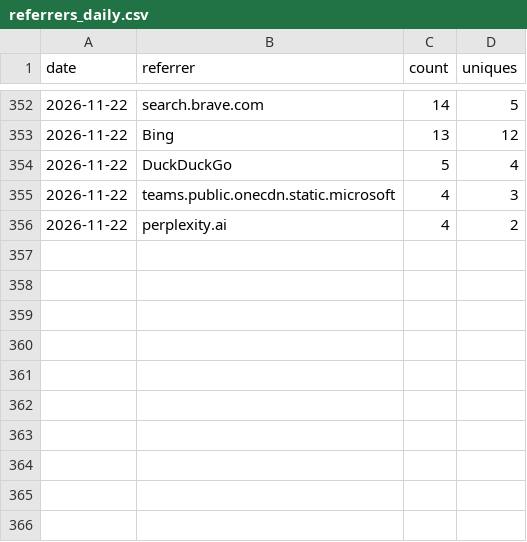
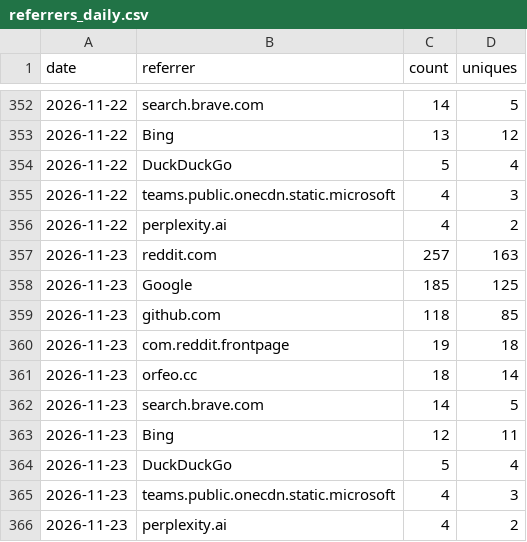
Before and after one commit to Squarebow/Orfeo, a CSV file: data/referrers_daily.csv, drawn as a sheet; only a part is shown, gaps mark what is left out; the diff names each change by its address in the sheet, - before the commit and + after, or states it on an @@ line.

```diff
--- a/data/referrers_daily.csv
+++ b/data/referrers_daily.csv
+row 357: 2026-11-23 | reddit.com | 257 | 163
+row 358: 2026-11-23 | Google | 185 | 125
+row 359: 2026-11-23 | github.com | 118 | 85
+row 360: 2026-11-23 | com.reddit.frontpage | 19 | 18
+row 361: 2026-11-23 | orfeo.cc | 18 | 14
+row 362: 2026-11-23 | search.brave.com | 14 | 5
+row 363: 2026-11-23 | Bing | 12 | 11
+row 364: 2026-11-23 | DuckDuckGo | 5 | 4
+row 365: 2026-11-23 | teams.public.onecdn.static.microsoft | 4 | 3
+row 366: 2026-11-23 | perplexity.ai | 4 | 2
```
Also changed, not shown: data/clones.csv, data/paths_latest.csv, 3 other files.
